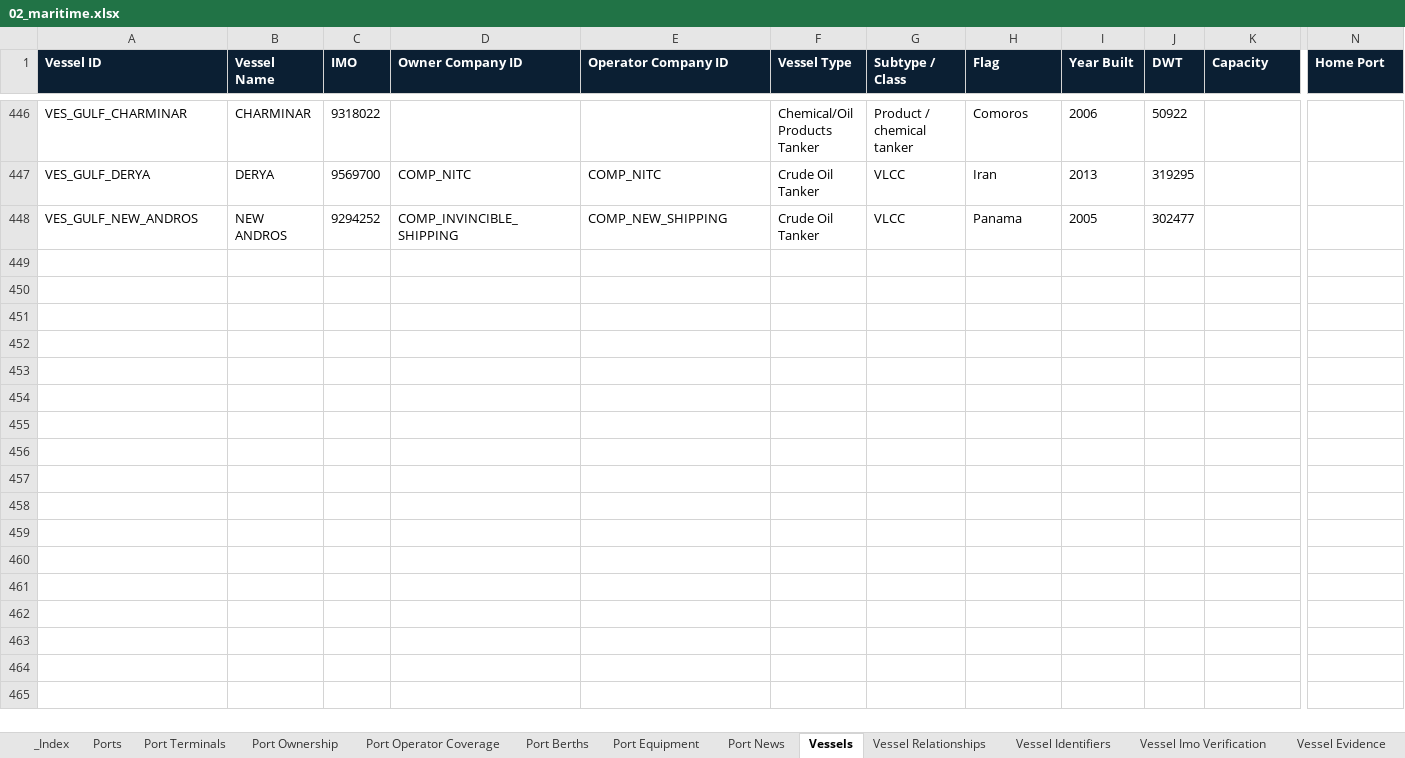
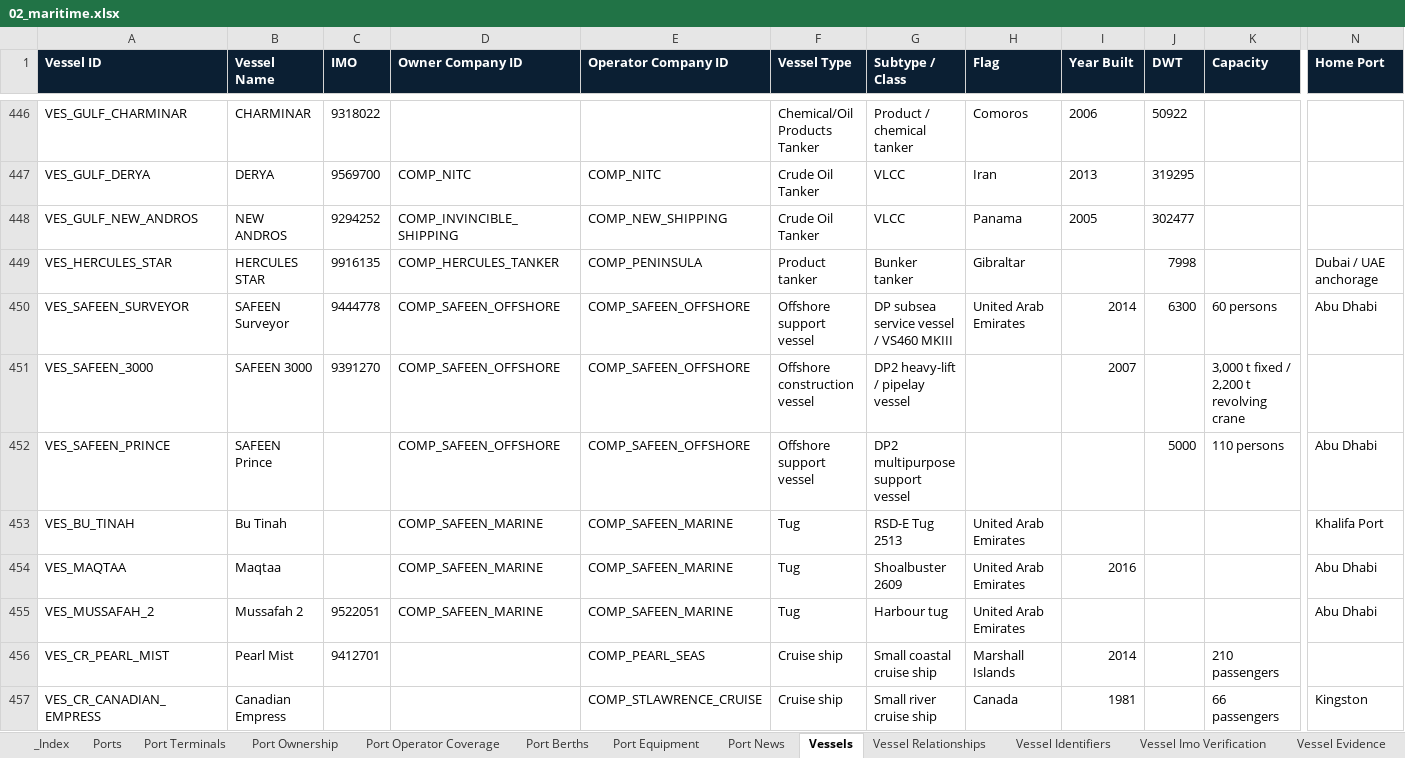
Before and after one commit to PNCIntel/pc-maritime-monitor, an Excel workbook: data/02_maritime.xlsx, sheet Vessels, drawn as a sheet; only a part is shown, gaps mark what is left out; values as stored, in another font and other column widths than the file's, no borders; rows hold the shown columns only; the diff covers the shown part only; the diff names each change by its address in the sheet, - before the commit and + after, or states it on an @@ line.

```diff
--- a/data/02_maritime.xlsx (sheet Vessels)
+++ b/data/02_maritime.xlsx (sheet Vessels)
+row 449: VES_HERCULES_STAR | HERCULES STAR | 9916135 | COMP_HERCULES_TANKER | COMP_PENINSULA | Product tanker | Bunker tanker | Gibraltar |  | 7998 |  | Dubai / UAE anchorage
+row 450: VES_SAFEEN_SURVEYOR | SAFEEN Surveyor | 9444778 | COMP_SAFEEN_OFFSHORE | COMP_SAFEEN_OFFSHORE | Offshore support vessel | DP subsea service vessel / VS460 MKIII | United Arab Emirates | 2014 | 6300 | 60 persons | Abu Dhabi
+row 451: VES_SAFEEN_3000 | SAFEEN 3000 | 9391270 | COMP_SAFEEN_OFFSHORE | COMP_SAFEEN_OFFSHORE | Offshore construction vessel | DP2 heavy-lift / pipelay vessel |  | 2007 |  | 3,000 t fixed / 2,200 t revolving crane
+row 452: VES_SAFEEN_PRINCE | SAFEEN Prince |  | COMP_SAFEEN_OFFSHORE | COMP_SAFEEN_OFFSHORE | Offshore support vessel | DP2 multipurpose support vessel |  |  | 5000 | 110 persons | Abu Dhabi
+row 453: VES_BU_TINAH | Bu Tinah |  | COMP_SAFEEN_MARINE | COMP_SAFEEN_MARINE | Tug | RSD-E Tug 2513 | United Arab Emirates |  |  |  | Khalifa Port
+row 454: VES_MAQTAA | Maqtaa |  | COMP_SAFEEN_MARINE | COMP_SAFEEN_MARINE | Tug | Shoalbuster 2609 | United Arab Emirates | 2016 |  |  | Abu Dhabi
+row 455: VES_MUSSAFAH_2 | Mussafah 2 | 9522051 | COMP_SAFEEN_MARINE | COMP_SAFEEN_MARINE | Tug | Harbour tug | United Arab Emirates |  |  |  | Abu Dhabi
+row 456: VES_CR_PEARL_MIST | Pearl Mist | 9412701 |  | COMP_PEARL_SEAS | Cruise ship | Small coastal cruise ship | Marshall Islands | 2014 |  | 210 passengers
+row 457: VES_CR_CANADIAN_EMPRESS | Canadian Empress |  |  | COMP_STLAWRENCE_CRUISE | Cruise ship | Small river cruise ship | Canada | 1981 |  | 66 passengers | Kingston
```
Also changed, not shown: 8 added rows elsewhere in this sheet, sheet Vessel Relationships, sheet Fleet Research Universe, sheet Fleet Coverage, sheet Fleet Portfolios, sheet Ports, sheet Great Lakes Cruise, other sheet tabs, data/01_core_entities.xlsx, data/09_intelligence.xlsx, 2 other files.
